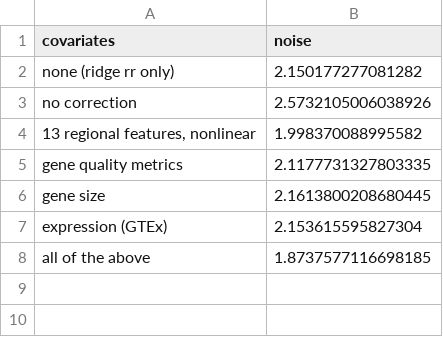
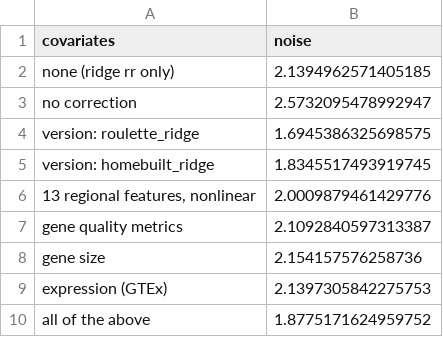
Before and after one commit to broadinstitute/gnomad-constraint, a TSV file: gnomad_constraint/plots/adj_r_syn_oe/followup/residual_noise.covariates.tsv, drawn as a sheet.

```diff
--- a/gnomad_constraint/plots/adj_r_syn_oe/followup/residual_noise.covariates.tsv
+++ b/gnomad_constraint/plots/adj_r_syn_oe/followup/residual_noise.covariates.tsv
@@ -1,8 +1,10 @@
 covariates	noise
-none (ridge rr only)	2.150177277081282
-no correction	2.5732105006038926
-13 regional features, nonlinear	1.998370088995582
-gene quality metrics	2.1177731327803335
-gene size	2.1613800208680445
-expression (GTEx)	2.153615595827304
-all of the above	1.8737577116698185
+none (ridge rr only)	2.1394962571405185
+no correction	2.5732095478992947
+version: roulette_ridge	1.6945386325698575
+version: homebuilt_ridge	1.8345517493919745
+13 regional features, nonlinear	2.0009879461429776
+gene quality metrics	2.1092840597313387
+gene size	2.154157576258736
+expression (GTEx)	2.1397305842275753
+all of the above	1.8775171624959752
```
Also changed, not shown: gnomad_constraint/plots/adj_r_syn_oe/followup/residual_noise.by_size.tsv, gnomad_constraint/plots/adj_r_syn_oe/followup/residual_noise.top_genes.tsv, 8 other files.
